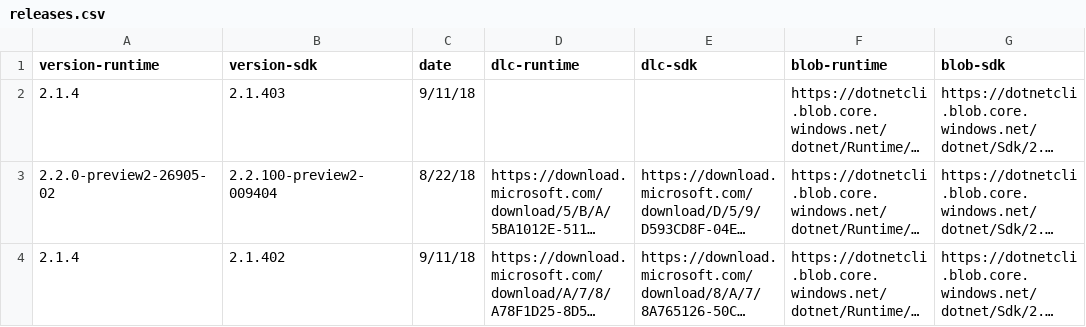
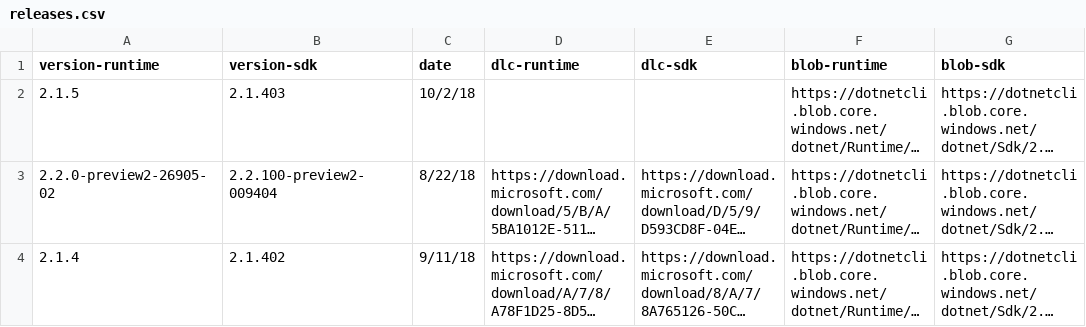
Before and after one commit to dotnet/core, a CSV file: release-notes/releases.csv, drawn as a sheet; only a part is shown; long unchanged cells end in …; the diff names each change by its address in the sheet, - before the commit and + after, or states it on an @@ line.

Commit message:
Update version-runtime to 2.1.5 and date to correct release date

```diff
--- a/release-notes/releases.csv
+++ b/release-notes/releases.csv
-A2 (version-runtime): 2.1.4
+A2 (version-runtime): 2.1.5
-C2 (date): 9/11/18
+C2 (date): 10/2/18
```
Also changed, not shown: 1 other file.
